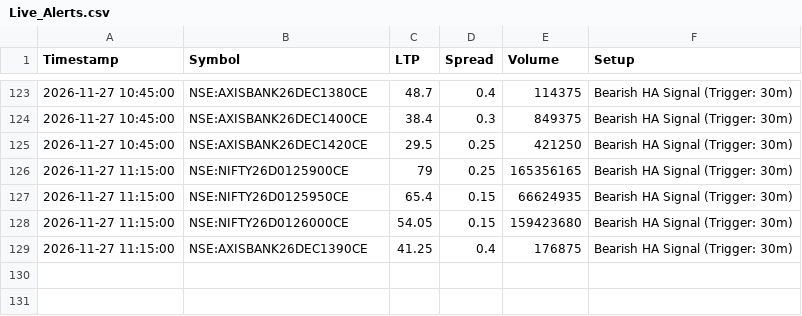
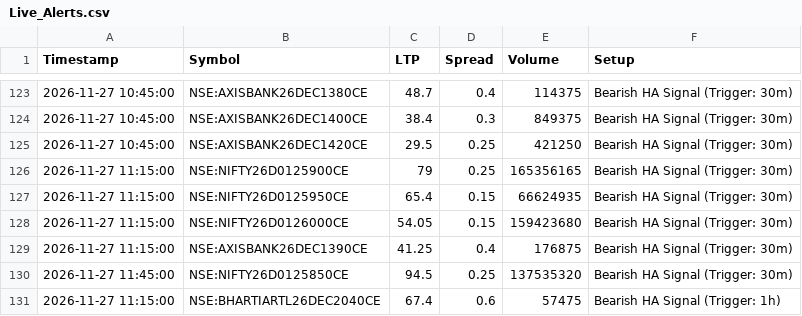
Before and after one commit to ankitkadam0100-a11y/venus-phase1, a CSV file: state/Live_Alerts.csv, drawn as a sheet; only a part is shown, gaps mark what is left out; the diff names each change by its address in the sheet, - before the commit and + after, or states it on an @@ line.

Commit message:
venus state

```diff
--- a/state/Live_Alerts.csv
+++ b/state/Live_Alerts.csv
+row 130: 2026-11-27 11:45:00 | NSE:NIFTY26D0125850CE | 94.5 | 0.25 | 137535320 | Bearish HA Signal (Trigger: 30m)
+row 131: 2026-11-27 11:15:00 | NSE:BHARTIARTL26DEC2040CE | 67.4 | 0.6 | 57475 | Bearish HA Signal (Trigger: 1h)
```
Also changed, not shown: 1 other file.
